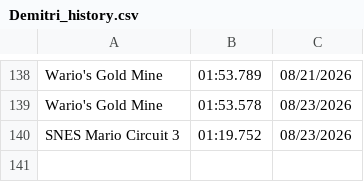
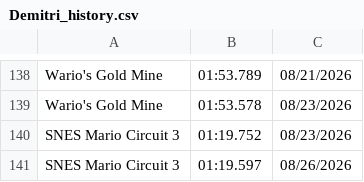
Before and after one commit to PatrickMarinich/Kartnite_Stats, a CSV file: time_trials/player_data/non_shortcut/Demitri_history.csv, drawn as a sheet; only a part is shown, gaps mark what is left out.

Commit message:
Update Player TT Times

```diff
--- a/time_trials/player_data/non_shortcut/Demitri_history.csv
+++ b/time_trials/player_data/non_shortcut/Demitri_history.csv
@@ -140 +140,2 @@ Wario's Gold Mine,01:53.578,08/23/2026
 SNES Mario Circuit 3,01:19.752,08/23/2026
+SNES Mario Circuit 3,01:19.597,08/26/2026
```
Also changed, not shown: time_trials/player_data/non_shortcut/Demitri.csv, time_trials/player_data/shortcut/Demitri.csv, 1 other file.
